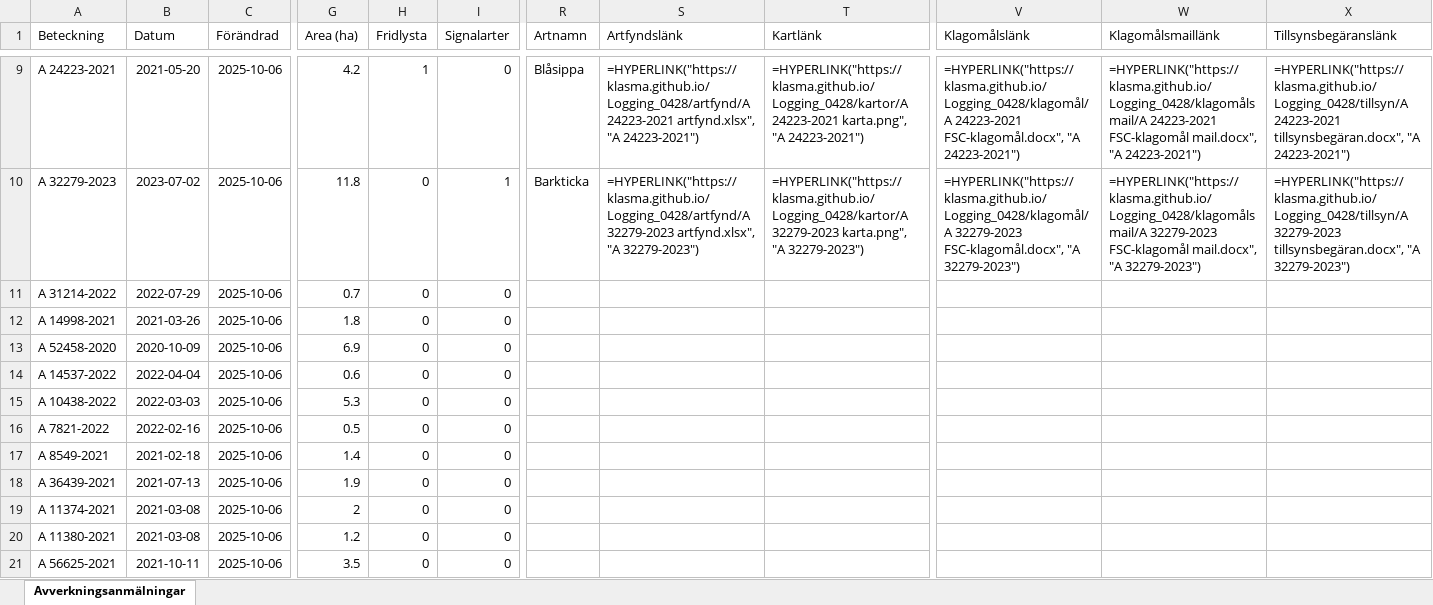
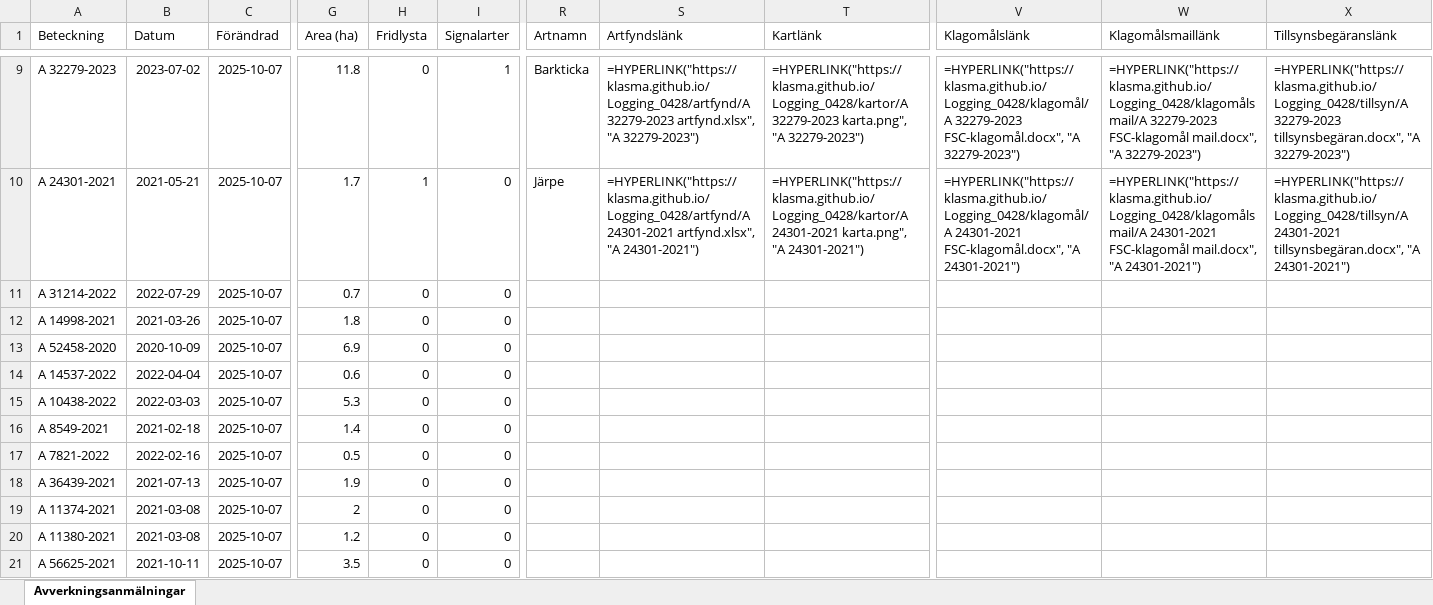
Before and after one commit to klasma/Logging_0428, an Excel workbook: Översikt VINGÅKER.xlsx, sheet Avverkningsanmälningar, drawn as a sheet; only a part is shown, gaps mark what is left out; values as stored, in another font and other column widths than the file's, no borders; formulas without a stored value are shown as written; the diff covers the shown part only; the diff names each change by its address in the sheet, - before the commit and + after, or states it on an @@ line.

```diff
--- a/Översikt VINGÅKER.xlsx (sheet Avverkningsanmälningar)
+++ b/Översikt VINGÅKER.xlsx (sheet Avverkningsanmälningar)
-A9 (Beteckning): A 24223-2021
+A9 (Beteckning): A 32279-2023
-B9 (Datum): 2021-05-20
+B9 (Datum): 2023-07-02
-C9:C21 (Förändrad): 2025-10-06
+C9:C21 (Förändrad): 2025-10-07
-G9 (Area (ha)): 4.2
+G9 (Area (ha)): 11.8
-H9 (Fridlysta): 1
+H9 (Fridlysta): 0
-I9 (Signalarter): 0
+I9 (Signalarter): 1
-R9 (Artnamn): Blåsippa
+R9 (Artnamn): Barkticka
-S9 (Artfyndslänk): =HYPERLINK("https://klasma.github.io/Logging_0428/artfynd/A 24223-2021 artfynd.xlsx", "A 24223-2021")
+S9 (Artfyndslänk): =HYPERLINK("https://klasma.github.io/Logging_0428/artfynd/A 32279-2023 artfynd.xlsx", "A 32279-2023")
-T9 (Kartlänk): =HYPERLINK("https://klasma.github.io/Logging_0428/kartor/A 24223-2021 karta.png", "A 24223-2021")
+T9 (Kartlänk): =HYPERLINK("https://klasma.github.io/Logging_0428/kartor/A 32279-2023 karta.png", "A 32279-2023")
-V9 (Klagomålslänk): =HYPERLINK("https://klasma.github.io/Logging_0428/klagomål/A 24223-2021 FSC-klagomål.docx", "A 24223-2021")
+V9 (Klagomålslänk): =HYPERLINK("https://klasma.github.io/Logging_0428/klagomål/A 32279-2023 FSC-klagomål.docx", "A 32279-2023")
-W9 (Klagomålsmaillänk): =HYPERLINK("https://klasma.github.io/Logging_0428/klagomålsmail/A 24223-2021 FSC-klagomål mail.docx", "A 24223-2021")
+W9 (Klagomålsmaillänk): =HYPERLINK("https://klasma.github.io/Logging_0428/klagomålsmail/A 32279-2023 FSC-klagomål mail.docx", "A 32279-2023")
-X9 (Tillsynsbegäranslänk): =HYPERLINK("https://klasma.github.io/Logging_0428/tillsyn/A 24223-2021 tillsynsbegäran.docx", "A 24223-2021")
+X9 (Tillsynsbegäranslänk): =HYPERLINK("https://klasma.github.io/Logging_0428/tillsyn/A 32279-2023 tillsynsbegäran.docx", "A 32279-2023")
-A10 (Beteckning): A 32279-2023
+A10 (Beteckning): A 24301-2021
-B10 (Datum): 2023-07-02
+B10 (Datum): 2021-05-21
-G10 (Area (ha)): 11.8
+G10 (Area (ha)): 1.7
-H10 (Fridlysta): 0
+H10 (Fridlysta): 1
-I10 (Signalarter): 1
+I10 (Signalarter): 0
-R10 (Artnamn): Barkticka
+R10 (Artnamn): Järpe
-S10 (Artfyndslänk): =HYPERLINK("https://klasma.github.io/Logging_0428/artfynd/A 32279-2023 artfynd.xlsx", "A 32279-2023")
+S10 (Artfyndslänk): =HYPERLINK("https://klasma.github.io/Logging_0428/artfynd/A 24301-2021 artfynd.xlsx", "A 24301-2021")
-T10 (Kartlänk): =HYPERLINK("https://klasma.github.io/Logging_0428/kartor/A 32279-2023 karta.png", "A 32279-2023")
+T10 (Kartlänk): =HYPERLINK("https://klasma.github.io/Logging_0428/kartor/A 24301-2021 karta.png", "A 24301-2021")
-V10 (Klagomålslänk): =HYPERLINK("https://klasma.github.io/Logging_0428/klagomål/A 32279-2023 FSC-klagomål.docx", "A 32279-2023")
+V10 (Klagomålslänk): =HYPERLINK("https://klasma.github.io/Logging_0428/klagomål/A 24301-2021 FSC-klagomål.docx", "A 24301-2021")
-W10 (Klagomålsmaillänk): =HYPERLINK("https://klasma.github.io/Logging_0428/klagomålsmail/A 32279-2023 FSC-klagomål mail.docx", "A 32279-2023")
+W10 (Klagomålsmaillänk): =HYPERLINK("https://klasma.github.io/Logging_0428/klagomålsmail/A 24301-2021 FSC-klagomål mail.docx", "A 24301-2021")
-X10 (Tillsynsbegäranslänk): =HYPERLINK("https://klasma.github.io/Logging_0428/tillsyn/A 32279-2023 tillsynsbegäran.docx", "A 32279-2023")
+X10 (Tillsynsbegäranslänk): =HYPERLINK("https://klasma.github.io/Logging_0428/tillsyn/A 24301-2021 tillsynsbegäran.docx", "A 24301-2021")
-A16 (Beteckning): A 7821-2022
+A16 (Beteckning): A 8549-2021
-B16 (Datum): 2022-02-16
+B16 (Datum): 2021-02-18
-G16 (Area (ha)): 0.5
+G16 (Area (ha)): 1.4
-A17 (Beteckning): A 8549-2021
+A17 (Beteckning): A 7821-2022
-B17 (Datum): 2021-02-18
+B17 (Datum): 2022-02-16
-G17 (Area (ha)): 1.4
+G17 (Area (ha)): 0.5
```
Also changed, not shown: 1025 edited cells elsewhere in this sheet, artfynd/A 13073-2023 artfynd.xlsx, artfynd/A 24223-2021 artfynd.xlsx, 47 other files.
